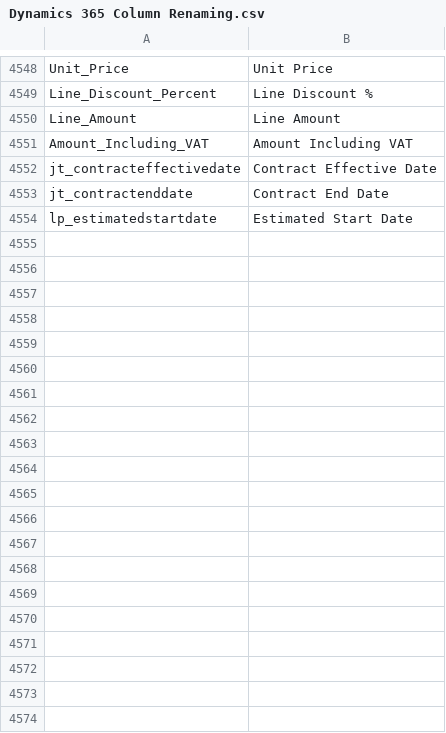
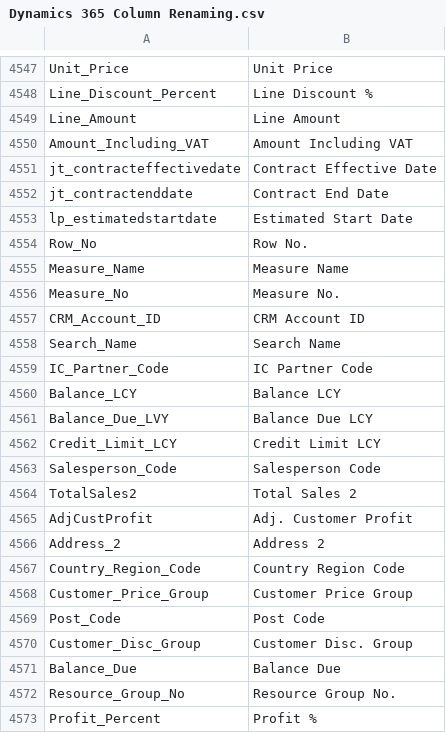
Before and after one commit to preston-reynolds/M-aids, a CSV file: Dynamics 365 Column Renaming.csv, drawn as a sheet; only a part is shown, gaps mark what is left out; the diff covers the shown part only; the diff names each change by its address in the sheet, - before the commit and + after, or states it on an @@ line.

Commit message:
Update Dynamics 365 Column Renaming.csv

```diff
--- a/Dynamics 365 Column Renaming.csv
+++ b/Dynamics 365 Column Renaming.csv
+row 4554: Row_No | Row No.
+row 4555: Measure_Name | Measure Name
+row 4556: Measure_No | Measure No.
+row 4557: CRM_Account_ID | CRM Account ID
+row 4558: Search_Name | Search Name
+row 4559: IC_Partner_Code | IC Partner Code
+row 4560: Balance_LCY | Balance LCY
+row 4561: Balance_Due_LVY | Balance Due LCY
+row 4562: Credit_Limit_LCY | Credit Limit LCY
+row 4563: Salesperson_Code | Salesperson Code
+row 4564: TotalSales2 | Total Sales 2
+row 4565: AdjCustProfit | Adj. Customer Profit
+row 4566: Address_2 | Address 2
+row 4567: Country_Region_Code | Country Region Code
+row 4568: Customer_Price_Group | Customer Price Group
+row 4569: Post_Code | Post Code
+row 4570: Customer_Disc_Group | Customer Disc. Group
+row 4571: Balance_Due | Balance Due
+row 4572: Resource_Group_No | Resource Group No.
+row 4573: Profit_Percent | Profit %
```
Also changed, not shown: 21 added rows and 1 removed row elsewhere in this file.
